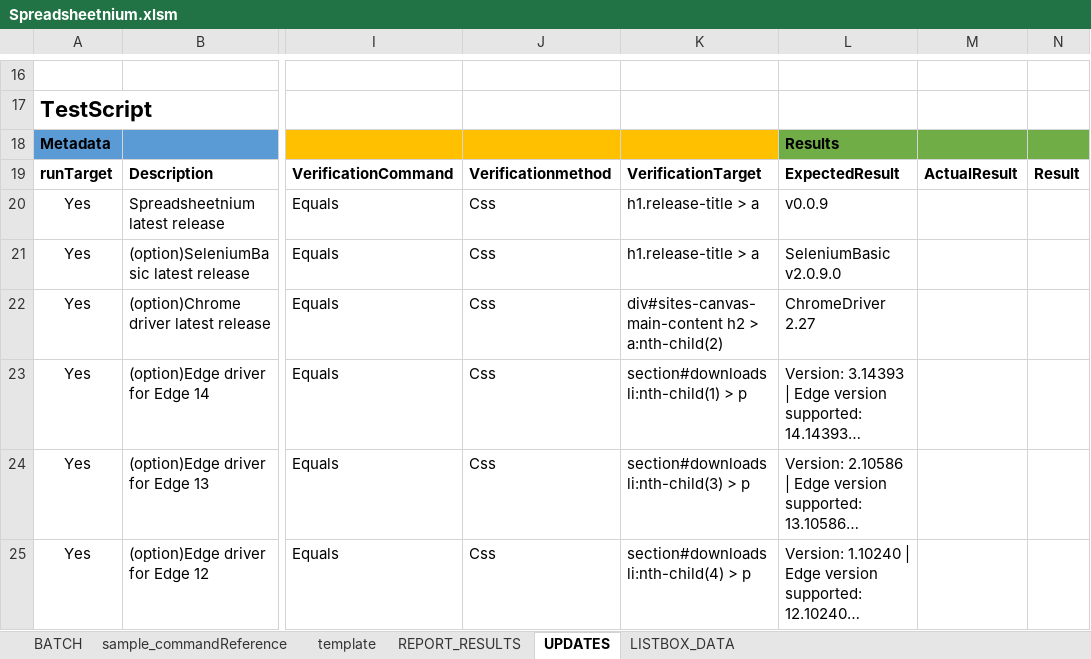
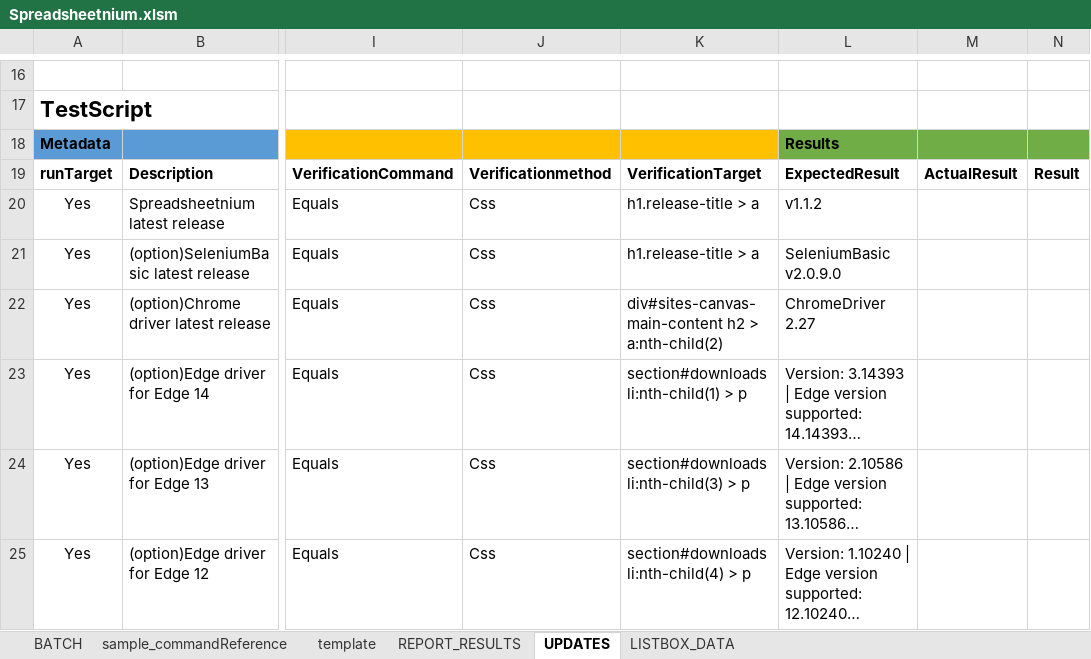
Before and after one commit to ssugiya/Spreadsheetnium, an Excel workbook: Spreadsheetnium.xlsm, sheet UPDATES, drawn as a sheet; only a part is shown, gaps mark what is left out; long unchanged cells end in …; values as stored, in another font and other column widths than the file's, no borders; charts and pictures and table styles not drawn; the diff names each change by its address in the sheet, - before the commit and + after, or states it on an @@ line.

Commit message:
updated version number

```diff
--- a/Spreadsheetnium.xlsm (sheet UPDATES)
+++ b/Spreadsheetnium.xlsm (sheet UPDATES)
-L20: v0.0.9
+L20: v1.1.2
```
Also changed, not shown: charts or pictures.
